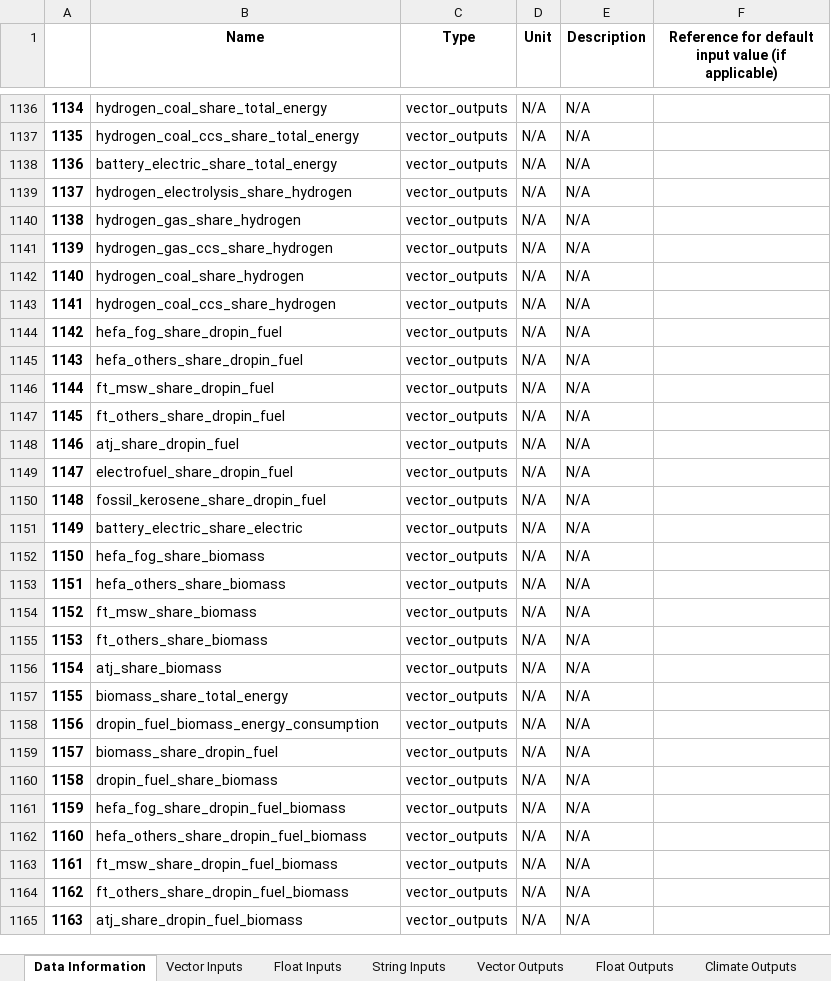
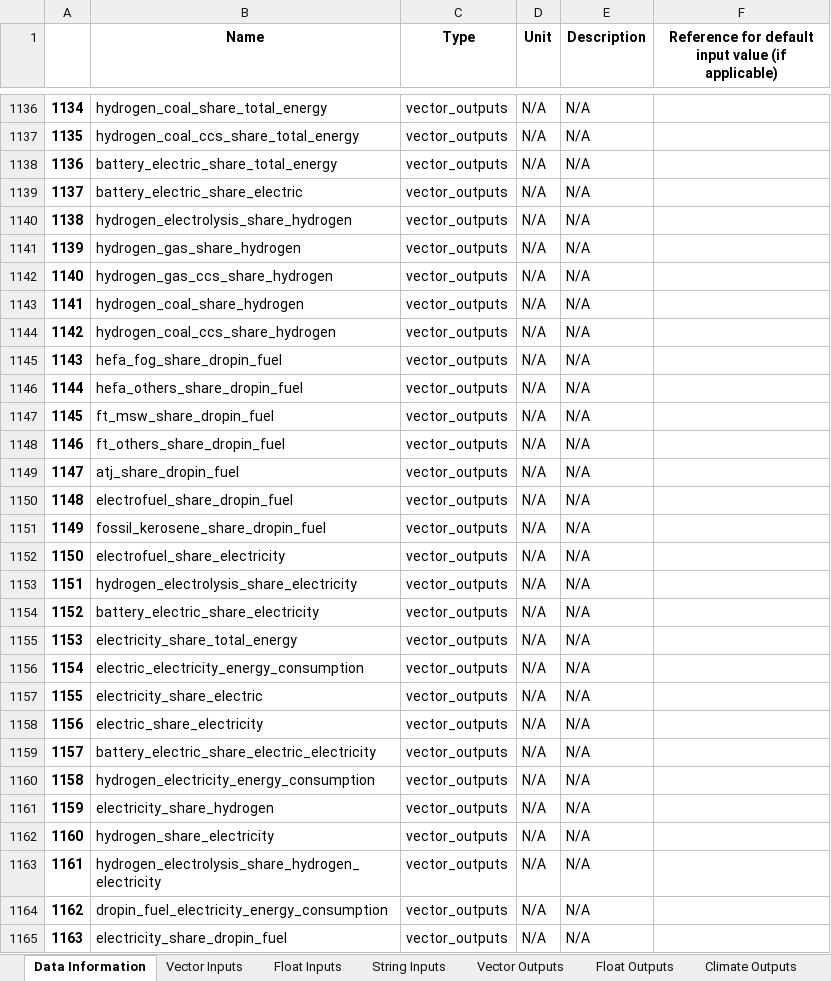
Before and after one commit to AeroMAPS/AeroMAPS, an Excel workbook: aeromaps/notebooks/tutorials/run_a_basic_calculation/aeromaps_data.xlsx, sheet Data Information, drawn as a sheet; only a part is shown, gaps mark what is left out; values as stored, in another font and other column widths than the file's, no borders; 1 other sheet too large or unreadable and not compared; the diff covers the shown part only; the diff names each change by its address in the sheet, - before the commit and + after, or states it on an @@ line.

```diff
--- a/aeromaps/notebooks/tutorials/run_a_basic_calculation/aeromaps_data.xlsx (sheet Data Information)
+++ b/aeromaps/notebooks/tutorials/run_a_basic_calculation/aeromaps_data.xlsx (sheet Data Information)
-B1139 (Name): hydrogen_electrolysis_share_hydrogen
+B1139 (Name): battery_electric_share_electric
-B1140 (Name): hydrogen_gas_share_hydrogen
+B1140 (Name): hydrogen_electrolysis_share_hydrogen
-B1141 (Name): hydrogen_gas_ccs_share_hydrogen
+B1141 (Name): hydrogen_gas_share_hydrogen
-B1142 (Name): hydrogen_coal_share_hydrogen
+B1142 (Name): hydrogen_gas_ccs_share_hydrogen
-B1143 (Name): hydrogen_coal_ccs_share_hydrogen
+B1143 (Name): hydrogen_coal_share_hydrogen
-B1144 (Name): hefa_fog_share_dropin_fuel
+B1144 (Name): hydrogen_coal_ccs_share_hydrogen
-B1145 (Name): hefa_others_share_dropin_fuel
+B1145 (Name): hefa_fog_share_dropin_fuel
-B1146 (Name): ft_msw_share_dropin_fuel
+B1146 (Name): hefa_others_share_dropin_fuel
-B1147 (Name): ft_others_share_dropin_fuel
+B1147 (Name): ft_msw_share_dropin_fuel
-B1148 (Name): atj_share_dropin_fuel
+B1148 (Name): ft_others_share_dropin_fuel
-B1149 (Name): electrofuel_share_dropin_fuel
+B1149 (Name): atj_share_dropin_fuel
-B1150 (Name): fossil_kerosene_share_dropin_fuel
+B1150 (Name): electrofuel_share_dropin_fuel
-B1151 (Name): battery_electric_share_electric
+B1151 (Name): fossil_kerosene_share_dropin_fuel
-B1152 (Name): hefa_fog_share_biomass
+B1152 (Name): electrofuel_share_electricity
-B1153 (Name): hefa_others_share_biomass
+B1153 (Name): hydrogen_electrolysis_share_electricity
-B1154 (Name): ft_msw_share_biomass
+B1154 (Name): battery_electric_share_electricity
-B1155 (Name): ft_others_share_biomass
+B1155 (Name): electricity_share_total_energy
-B1156 (Name): atj_share_biomass
+B1156 (Name): electric_electricity_energy_consumption
-B1157 (Name): biomass_share_total_energy
+B1157 (Name): electricity_share_electric
-B1158 (Name): dropin_fuel_biomass_energy_consumption
+B1158 (Name): electric_share_electricity
-B1159 (Name): biomass_share_dropin_fuel
+B1159 (Name): battery_electric_share_electric_electricity
-B1160 (Name): dropin_fuel_share_biomass
+B1160 (Name): hydrogen_electricity_energy_consumption
-B1161 (Name): hefa_fog_share_dropin_fuel_biomass
+B1161 (Name): electricity_share_hydrogen
-B1162 (Name): hefa_others_share_dropin_fuel_biomass
+B1162 (Name): hydrogen_share_electricity
-B1163 (Name): ft_msw_share_dropin_fuel_biomass
+B1163 (Name): hydrogen_electrolysis_share_hydrogen_electricity
-B1164 (Name): ft_others_share_dropin_fuel_biomass
+B1164 (Name): dropin_fuel_electricity_energy_consumption
-B1165 (Name): atj_share_dropin_fuel_biomass
+B1165 (Name): electricity_share_dropin_fuel
```
Also changed, not shown: 216 edited cells elsewhere in this sheet, sheet Float Outputs, aeromaps/resources/cost_data/IATA_cost_data.xlsx, 29 other files.
